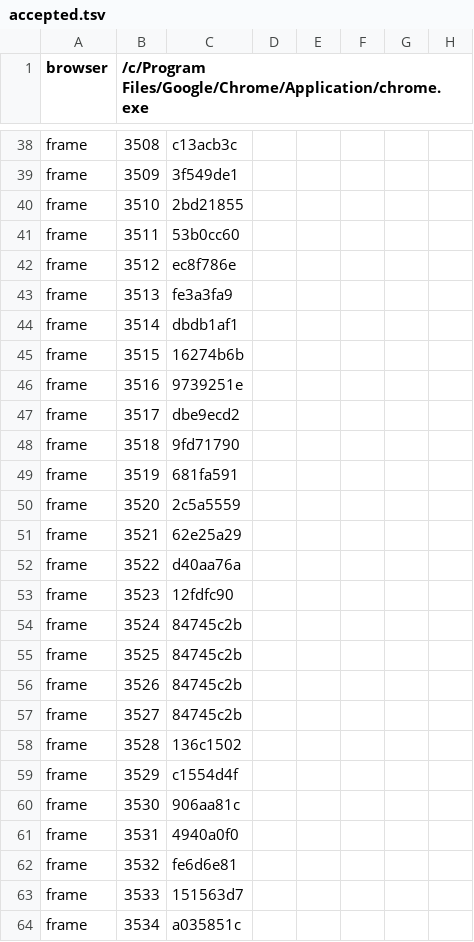
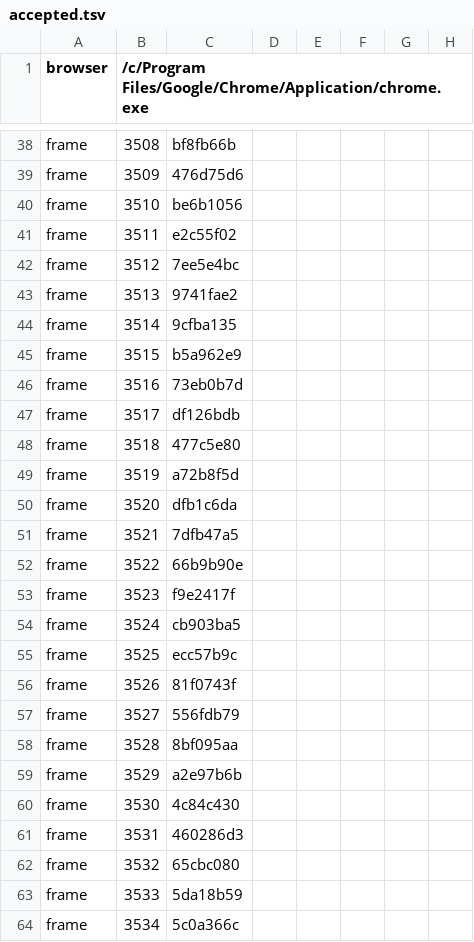
Before and after one commit to hgbao85/cotyphu, a TSV file: production/qa/evidence/grow-ty-phu-dat-viet/accepted.tsv, drawn as a sheet; only a part is shown, gaps mark what is left out; the diff covers the shown part only; the diff names each change by its address in the sheet, - before the commit and + after, or states it on an @@ line.

```diff
--- a/production/qa/evidence/grow-ty-phu-dat-viet/accepted.tsv
+++ b/production/qa/evidence/grow-ty-phu-dat-viet/accepted.tsv
-C38: c13acb3c
+C38: bf8fb66b
-C39: 3f549de1
+C39: 476d75d6
-C40: 2bd21855
+C40: be6b1056
-C41: 53b0cc60
+C41: e2c55f02
-C42: ec8f786e
+C42: 7ee5e4bc
-C43: fe3a3fa9
+C43: 9741fae2
-C44: dbdb1af1
+C44: 9cfba135
-C45: 16274b6b
+C45: b5a962e9
-C46: 9739251e
+C46: 73eb0b7d
-C47: dbe9ecd2
+C47: df126bdb
-C48: 9fd71790
+C48: 477c5e80
-C49: 681fa591
+C49: a72b8f5d
-C50: 2c5a5559
+C50: dfb1c6da
-C51: 62e25a29
+C51: 7dfb47a5
-C52: d40aa76a
+C52: 66b9b90e
-C53: 12fdfc90
+C53: f9e2417f
-C54: 84745c2b
+C54: cb903ba5
-C55: 84745c2b
+C55: ecc57b9c
-C56: 84745c2b
+C56: 81f0743f
-C57: 84745c2b
+C57: 556fdb79
-C58: 136c1502
+C58: 8bf095aa
-C59: c1554d4f
+C59: a2e97b6b
-C60: 906aa81c
+C60: 4c84c430
-C61: 4940a0f0
+C61: 460286d3
-C62: fe6d6e81
+C62: 65cbc080
-C63: 151563d7
+C63: 5da18b59
-C64: a035851c
+C64: 5c0a366c
```
Also changed, not shown: 105 edited cells elsewhere in this file, production/qa/evidence/grow-ty-phu-dat-viet/story.tsv, 8 other files.
